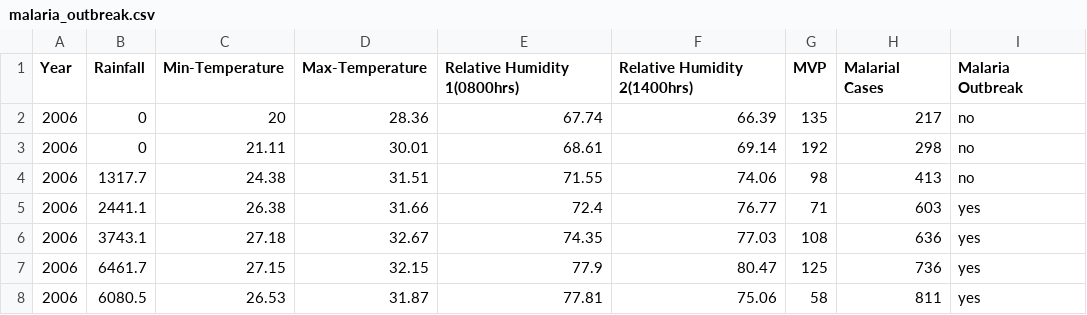
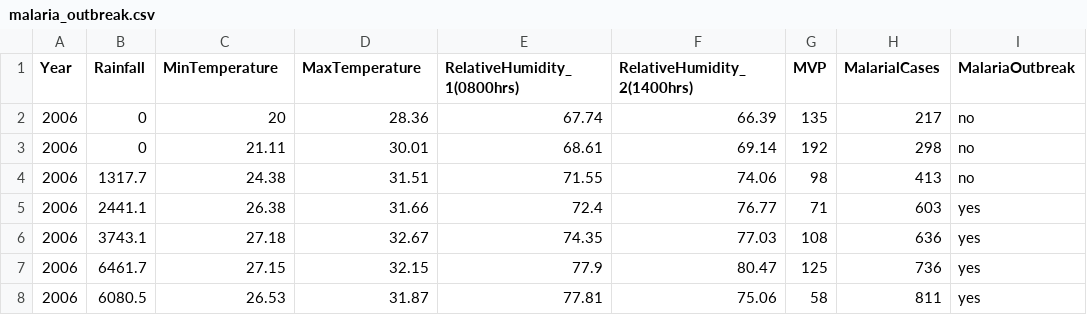
Before and after one commit to AokoBen/Malaria_Outbreak, a CSV file: malaria_outbreak.csv, drawn as a sheet; only a part is shown.

```diff
--- a/malaria_outbreak.csv
+++ b/malaria_outbreak.csv
@@ -1,2 +1,2 @@
-Year,Rainfall,Min-Temperature,Max-Temperature,Relative Humidity 1(0800hrs),Relative Humidity 2(1400hrs),MVP,Malarial Cases,Malaria Outbreak
+Year,Rainfall,MinTemperature,MaxTemperature,RelativeHumidity_1(0800hrs),RelativeHumidity_2(1400hrs),MVP,MalarialCases,MalariaOutbreak
 2006,0,20,28.36,67.74,66.39,135,217,no
```
Also changed, not shown: 8 other files.
